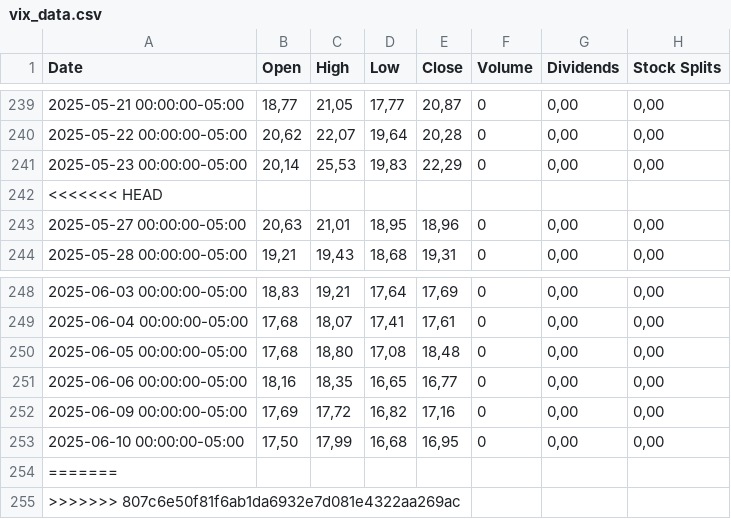
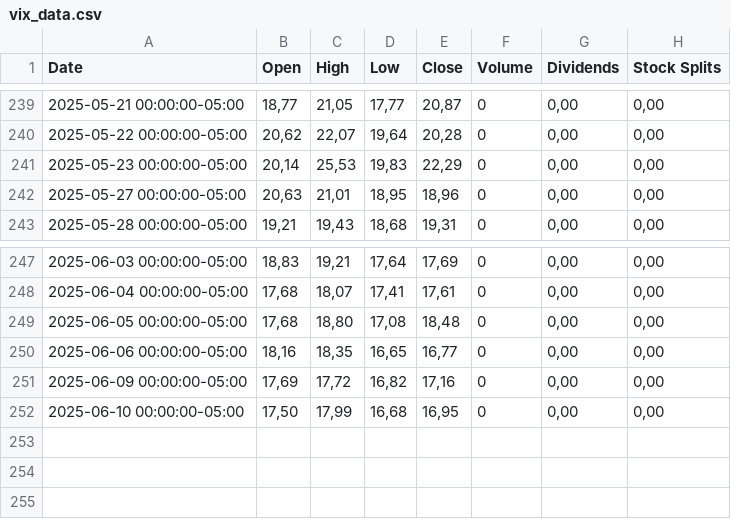
Before and after one commit to iudigitalmiguel/piv_2025_1_2, a CSV file: src/piv_2025_1_2/static/data/vix_data.csv, drawn as a sheet; only a part is shown, gaps mark what is left out; the diff names each change by its address in the sheet, - before the commit and + after, or states it on an @@ line.

```diff
--- a/src/piv_2025_1_2/static/data/vix_data.csv
+++ b/src/piv_2025_1_2/static/data/vix_data.csv
-row 242: <<<<<<< HEAD
-row 254: =======
-row 255: >>>>>>> 807c6e50f81f6ab1da6932e7d081e4322aa269ac
```
Also changed, not shown: 5 other files.
